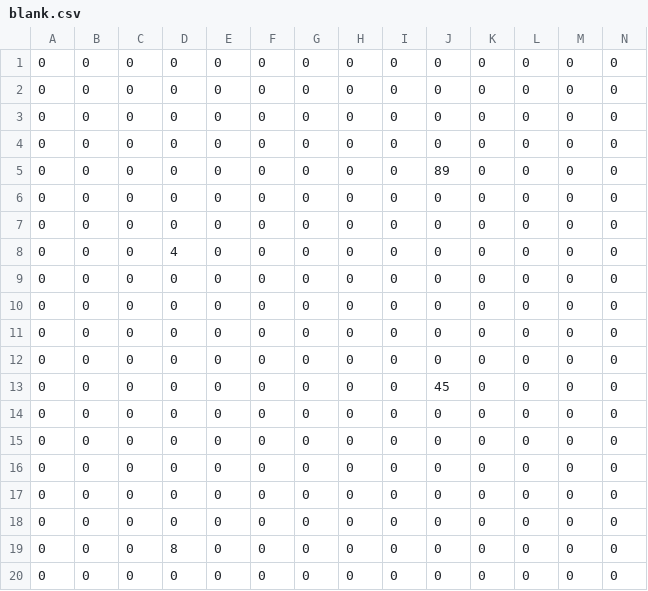
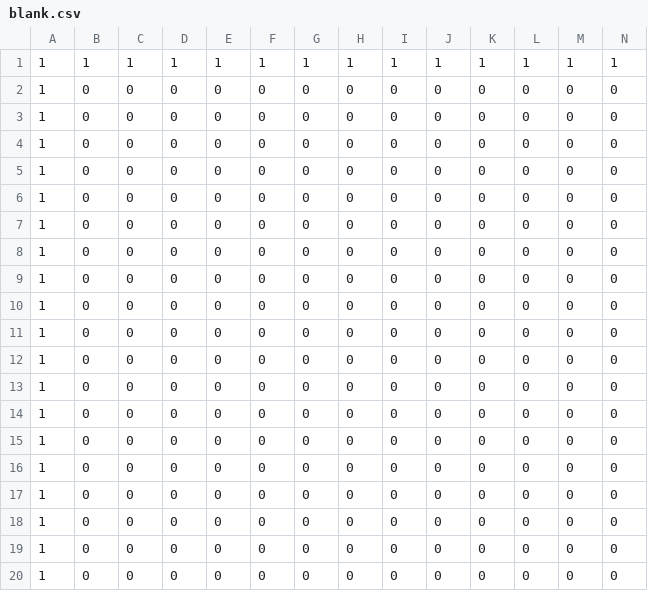
Before and after one commit to Random-Cookie/Tetro, a CSV file: Players/heatmaps/blank.csv, drawn as a sheet; only a part is shown; removed rows and columns are numbered as before the commit, all else as after; rows hold the shown columns only; the diff names each change by its address in the sheet, - before the commit and + after, or states it on an @@ line.

```diff
--- a/Players/heatmaps/blank.csv
+++ b/Players/heatmaps/blank.csv
+row 1: 1 | 1 | 1 | 1 | 1 | 1 | 1 | 1 | 1 | 1 | 1 | 1 | 1 | 1
-A2:A19: 0
+A2:A19: 1
-J6: 89
+J6: 0
-D9: 4
+D9: 0
-J14: 45
+J14: 0
-row 19: 0 | 0 | 0 | 8 | 0 | 0 | 0 | 0 | 0 | 0 | 0 | 0 | 0 | 0
-A20: 0
+A20: 1
```
Also changed, not shown: 2 other files.
